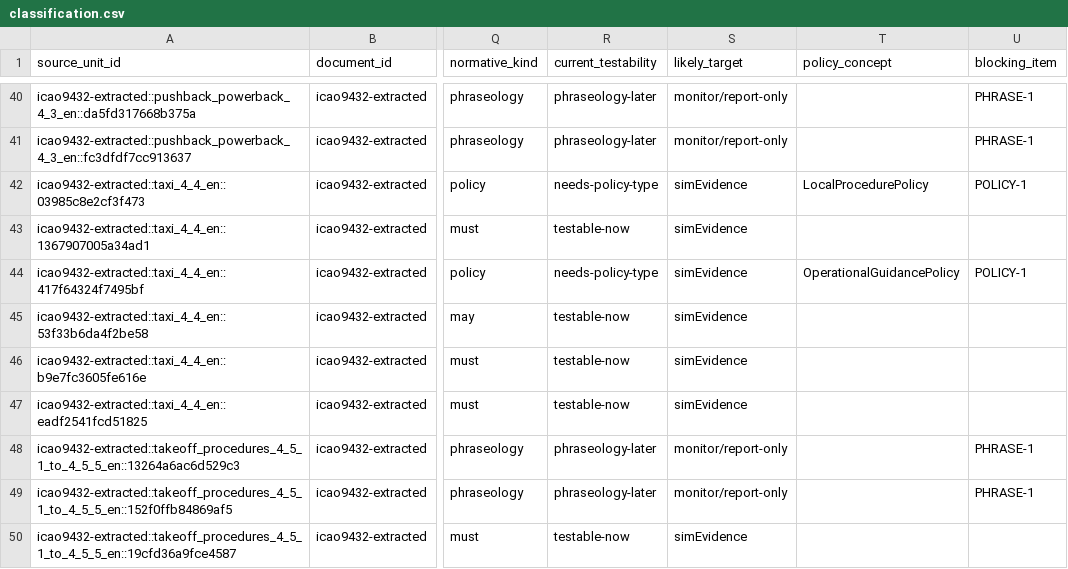
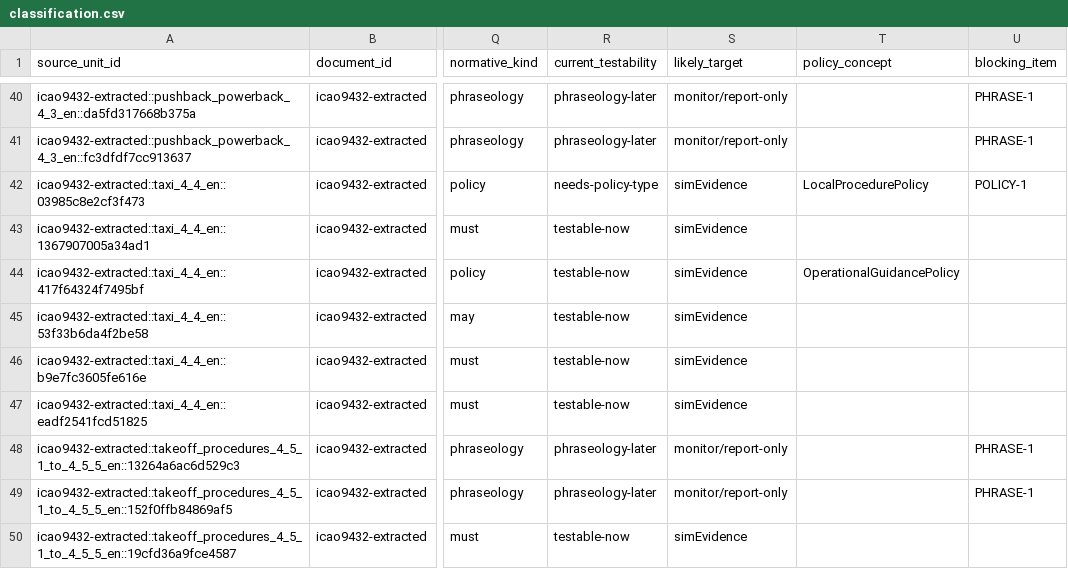
Before and after one commit to ayuudee/graz-tower, a CSV file: research/tools/requirements-spike/quality/icao9432_programme/classification.csv, drawn as a sheet; only a part is shown, gaps mark what is left out; the diff names each change by its address in the sheet, - before the commit and + after, or states it on an @@ line.

Commit message:
fn-60 add typed policy evidence substrate

```diff
--- a/research/tools/requirements-spike/quality/icao9432_programme/classification.csv
+++ b/research/tools/requirements-spike/quality/icao9432_programme/classification.csv
-R44 (current_testability): needs-policy-type
+R44 (current_testability): testable-now
-U44 (blocking_item): POLICY-1
+U44 (blocking_item): (empty)
```
Also changed, not shown: research/tools/requirements-spike/quality/icao9432_programme/implementation_blocker_manifest.csv, 27 other files.
